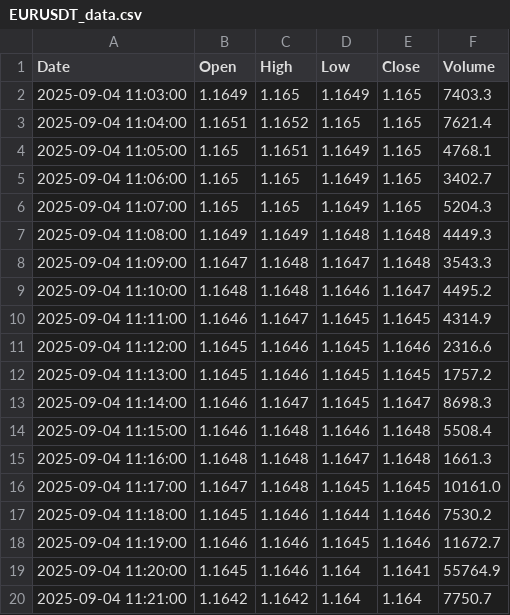
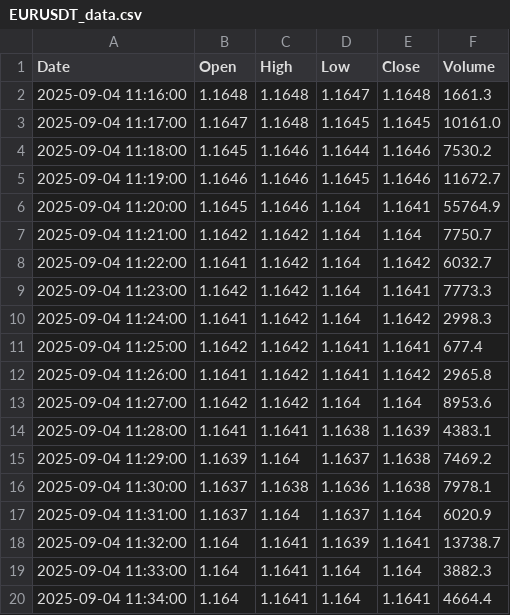
Before and after one commit to jadelmag/forex-trader-bot, a CSV file: trading_view/trade_view_csv/EURUSDT_data.csv, drawn as a sheet; only a part is shown; the shorter side is filled out with more unchanged rows; the diff covers the shown part only.

```diff
--- a/trading_view/trade_view_csv/EURUSDT_data.csv
+++ b/trading_view/trade_view_csv/EURUSDT_data.csv
@@ -1,15 +1,2 @@
 Date,Open,High,Low,Close,Volume
-2025-09-04 11:03:00,1.1649,1.165,1.1649,1.165,7403.3
-2025-09-04 11:04:00,1.1651,1.1652,1.165,1.165,7621.4
-2025-09-04 11:05:00,1.165,1.1651,1.1649,1.165,4768.1
-2025-09-04 11:06:00,1.165,1.165,1.1649,1.165,3402.7
-2025-09-04 11:07:00,1.165,1.165,1.1649,1.165,5204.3
-2025-09-04 11:08:00,1.1649,1.1649,1.1648,1.1648,4449.3
-2025-09-04 11:09:00,1.1647,1.1648,1.1647,1.1648,3543.3
-2025-09-04 11:10:00,1.1648,1.1648,1.1646,1.1647,4495.2
-2025-09-04 11:11:00,1.1646,1.1647,1.1645,1.1645,4314.9
-2025-09-04 11:12:00,1.1645,1.1646,1.1645,1.1646,2316.6
-2025-09-04 11:13:00,1.1645,1.1646,1.1645,1.1645,1757.2
-2025-09-04 11:14:00,1.1646,1.1647,1.1645,1.1647,8698.3
-2025-09-04 11:15:00,1.1646,1.1648,1.1646,1.1648,5508.4
 2025-09-04 11:16:00,1.1648,1.1648,1.1647,1.1648,1661.3
```
Also changed, not shown: 13 added rows and 4 edited cells elsewhere in this file, 1 other file.
